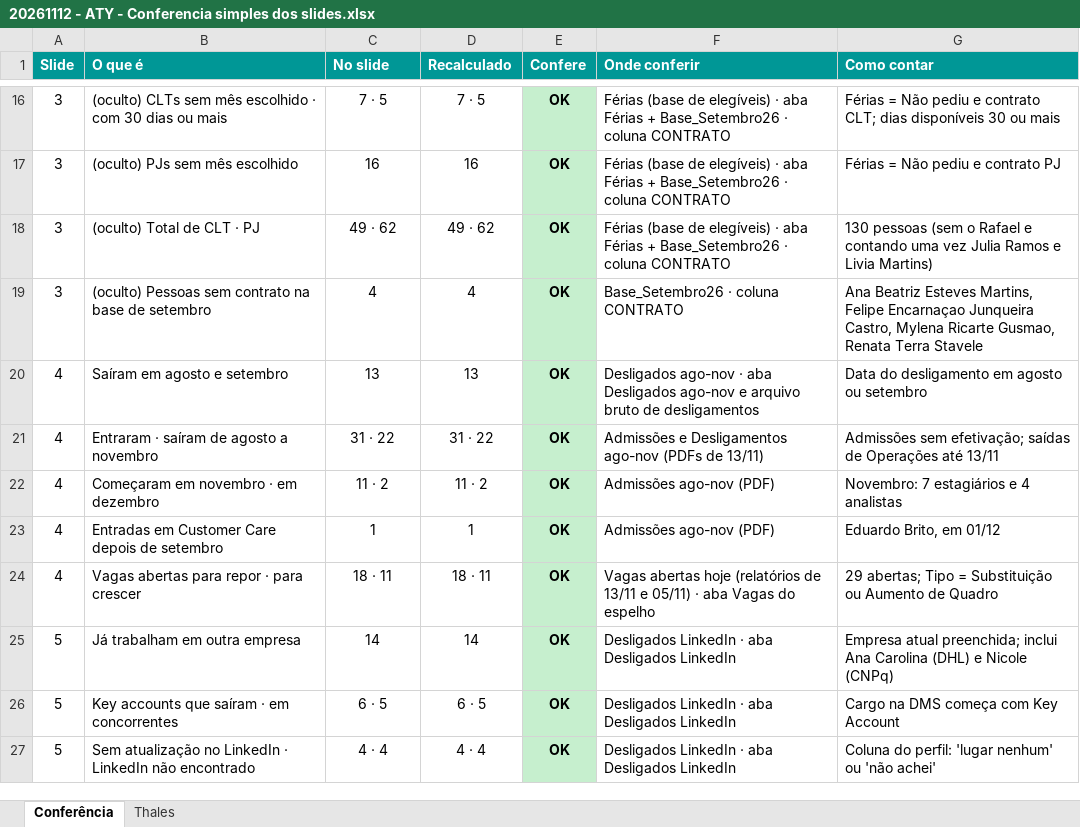
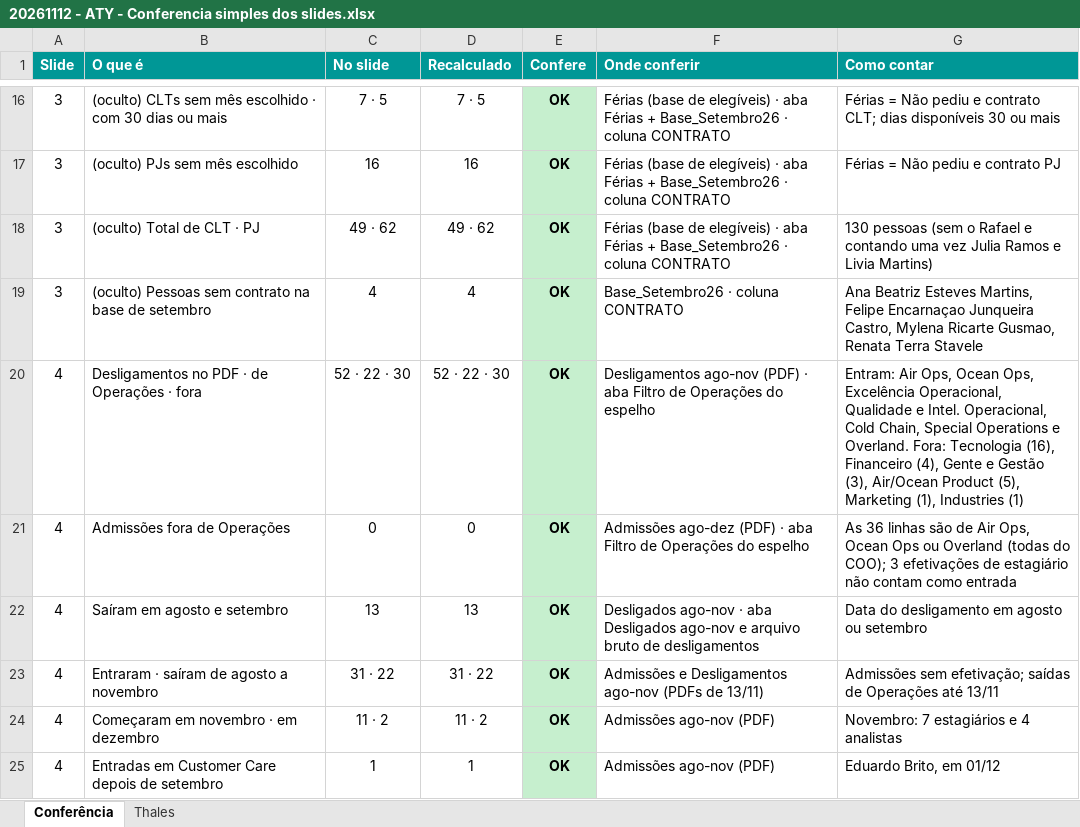
Before and after one commit to suzetemirandasilva5601-cpu/Challenge, an Excel workbook: 20261112 - ATY - Conferencia simples dos slides.xlsx, sheet Conferência, drawn as a sheet; only a part is shown, gaps mark what is left out; the shorter side is filled out with more unchanged rows; values as stored, in another font and other column widths than the file's, no borders; the diff names each change by its address in the sheet, - before the commit and + after, or states it on an @@ line.

```diff
--- a/20261112 - ATY - Conferencia simples dos slides.xlsx (sheet Conferência)
+++ b/20261112 - ATY - Conferencia simples dos slides.xlsx (sheet Conferência)
+row 20: 4 | Desligamentos no PDF · de Operações · fora | 52 · 22 · 30 | 52 · 22 · 30 | OK | Desligamentos ago-nov (PDF) · aba Filtro de Operações do espelho | Entram: Air Ops, Ocean Ops, Excelência Operacional, Qualidade e Intel. Operacional, Cold Chain, Special Operations e Overland. Fora: Tecnologia (16), Financeiro (4), Gente e Gestão (3), Air/Ocean Product (5), Marketing (1), Industries (1)
+row 21: 4 | Admissões fora de Operações | 0 | 0 | OK | Admissões ago-dez (PDF) · aba Filtro de Operações do espelho | As 36 linhas são de Air Ops, Ocean Ops ou Overland (todas do COO); 3 efetivações de estagiário não contam como entrada
```
Also changed, not shown: 20261112 - ATY - Espelho das bases para conferencia.xlsx.
